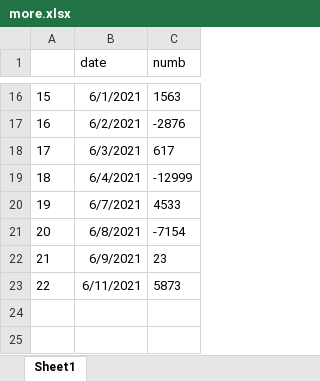
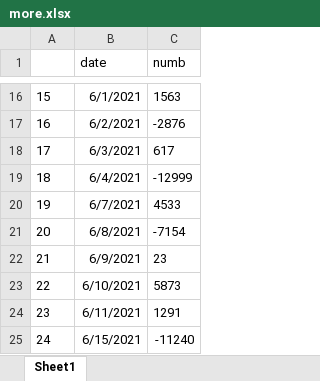
Before and after one commit to seliduka/hellfinance, an Excel workbook: more.xlsx, sheet Sheet1, drawn as a sheet; only a part is shown, gaps mark what is left out; values as stored, in another font and other column widths than the file's, no borders; addresses are those after the commit; the diff names each change by its address in the sheet, - before the commit and + after, or states it on an @@ line.

```diff
--- a/more.xlsx (sheet Sheet1)
+++ b/more.xlsx (sheet Sheet1)
+row 23: 22 | 6/10/2021 | 5873
@@ column A renumbered in row 24 @@
-C24 (numb): 5873
+C24 (numb): 1291
+row 25: 24 | 6/15/2021 | -11240
```
Also changed, not shown: 9 other files.
